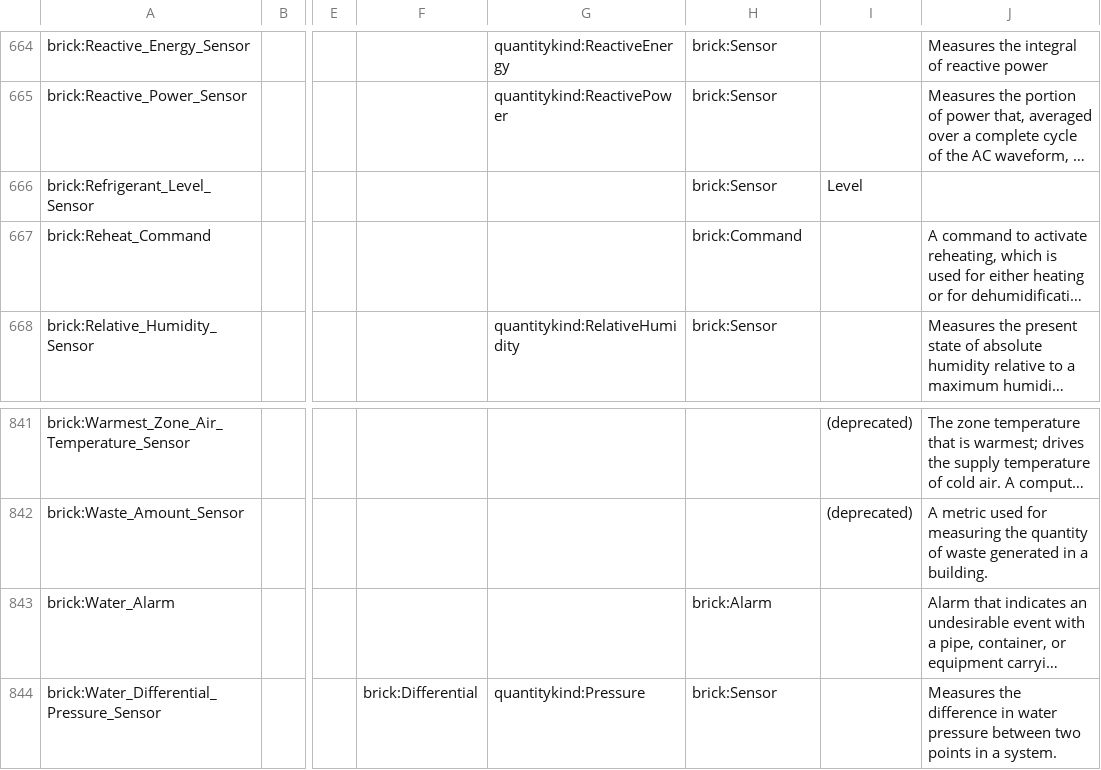
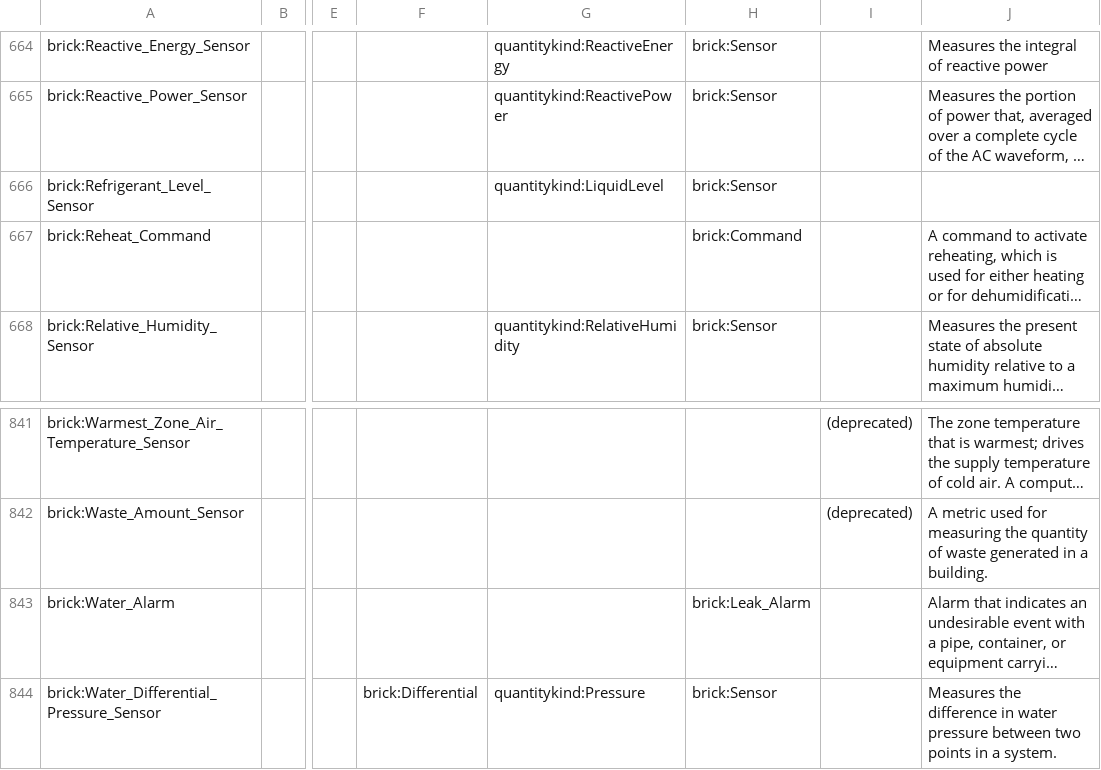
Before and after one commit to ektrah/Brick, a CSV file: bricksrc/points.csv, drawn as a sheet; only a part is shown, gaps mark what is left out; long unchanged cells end in …; the diff covers the shown part only; the diff names each change by its address in the sheet, - before the commit and + after, or states it on an @@ line.

```diff
--- a/bricksrc/points.csv
+++ b/bricksrc/points.csv
-G666: (empty)
+G666: quantitykind:LiquidLevel
-I666: Level
+I666: (empty)
-H843: brick:Alarm
+H843: brick:Leak_Alarm
```
Also changed, not shown: 14 edited cells elsewhere in this file.
